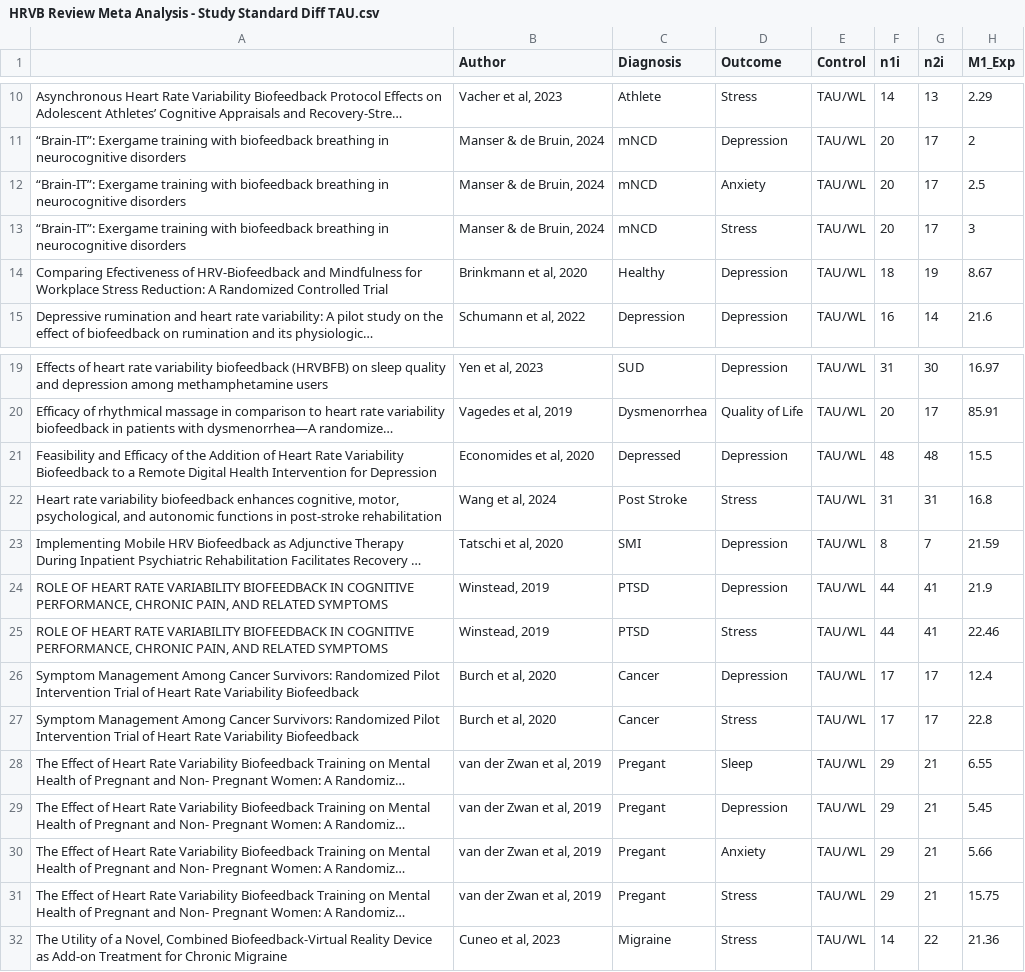
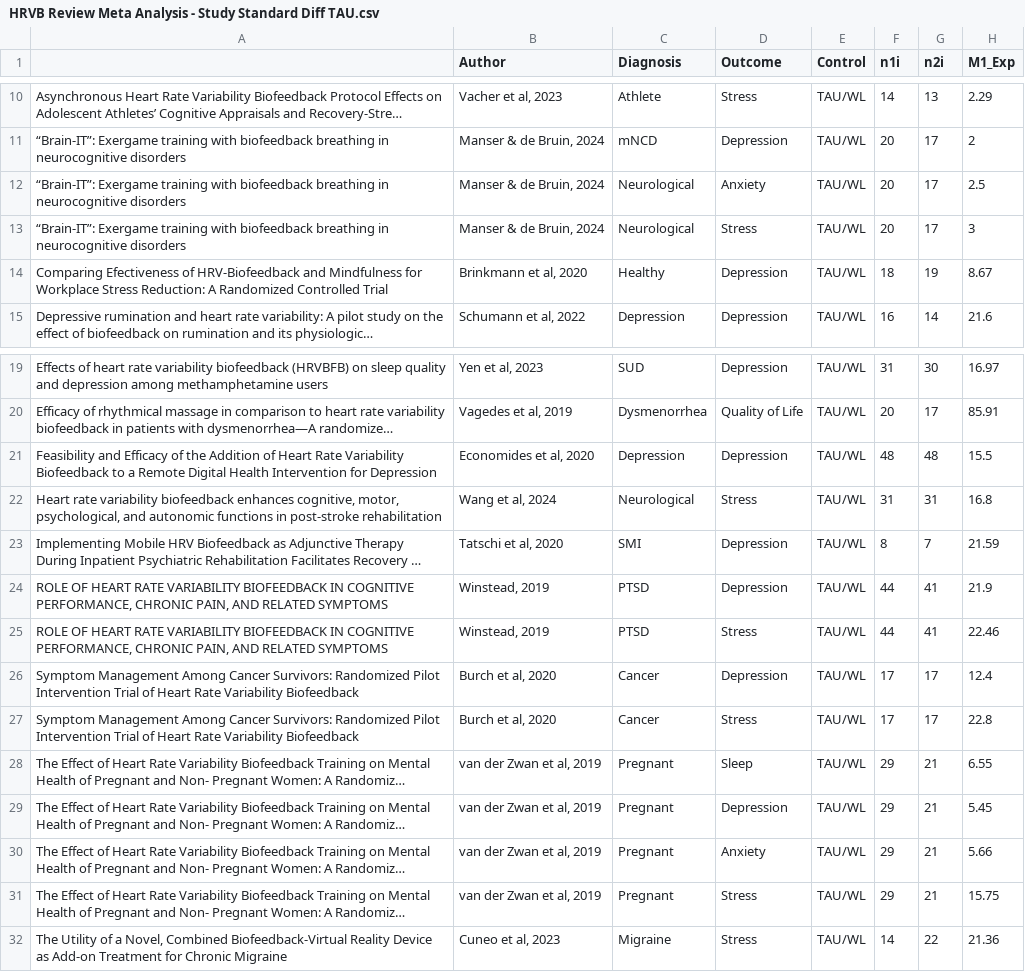
Before and after one commit to svannadibe/HRV-B, a CSV file: HRVB Review Meta Analysis - Study Standard Diff TAU.csv, drawn as a sheet; only a part is shown, gaps mark what is left out; long unchanged cells end in …; the diff names each change by its address in the sheet, - before the commit and + after, or states it on an @@ line.

```diff
--- a/HRVB Review Meta Analysis - Study Standard Diff TAU.csv
+++ b/HRVB Review Meta Analysis - Study Standard Diff TAU.csv
-C12:C13 (Diagnosis): mNCD
+C12:C13 (Diagnosis): Neurological
-C21 (Diagnosis): Depressed
+C21 (Diagnosis): Depression
-C22 (Diagnosis): Post Stroke
+C22 (Diagnosis): Neurological
-C28:C31 (Diagnosis): Pregant
+C28:C31 (Diagnosis): Pregnant
```
Also changed, not shown: 6 other files.
